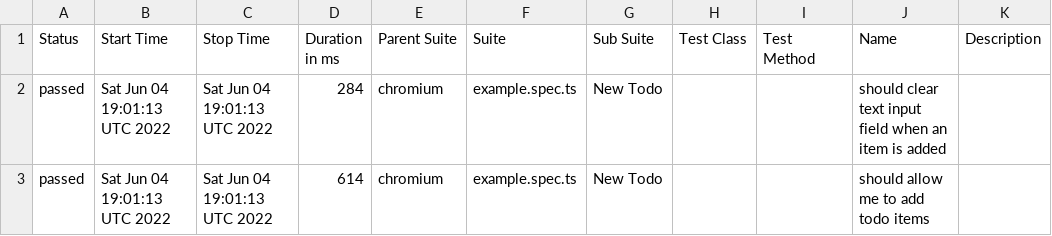
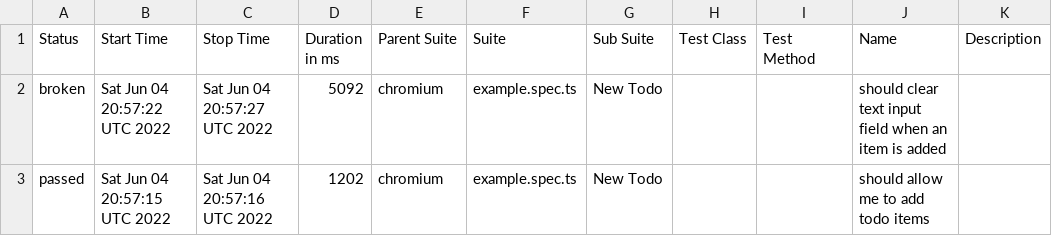
Before and after one commit to dmitryhusev/tryPlaywright, a CSV file: data/suites.csv, drawn as a sheet.

```diff
--- a/data/suites.csv
+++ b/data/suites.csv
@@ -1,3 +1,3 @@
 "Status","Start Time","Stop Time","Duration in ms","Parent Suite","Suite","Sub Suite","Test Class","Test Method","Name","Description"
-"passed","Sat Jun 04 19:01:13 UTC 2022","Sat Jun 04 19:01:13 UTC 2022","284","chromium","example.spec.ts","New Todo","","","should clear text input field when an item is added",""
-"passed","Sat Jun 04 19:01:13 UTC 2022","Sat Jun 04 19:01:13 UTC 2022","614","chromium","example.spec.ts","New Todo","","","should allow me to add todo items",""
+"broken","Sat Jun 04 20:57:22 UTC 2022","Sat Jun 04 20:57:27 UTC 2022","5092","chromium","example.spec.ts","New Todo","","","should clear text input field when an item is added",""
+"passed","Sat Jun 04 20:57:15 UTC 2022","Sat Jun 04 20:57:16 UTC 2022","1202","chromium","example.spec.ts","New Todo","","","should allow me to add todo items",""
```
Also changed, not shown: 28 other files.
